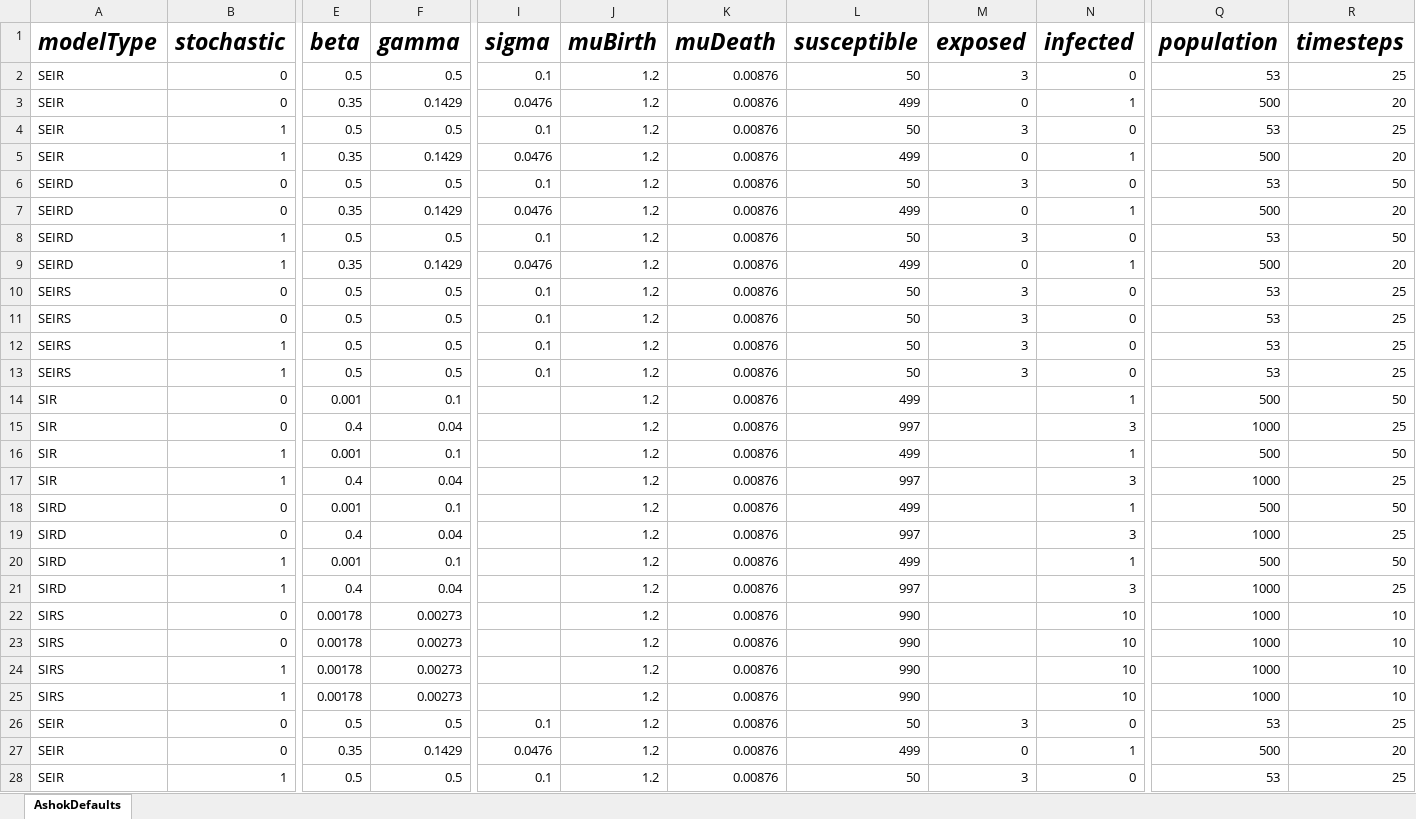
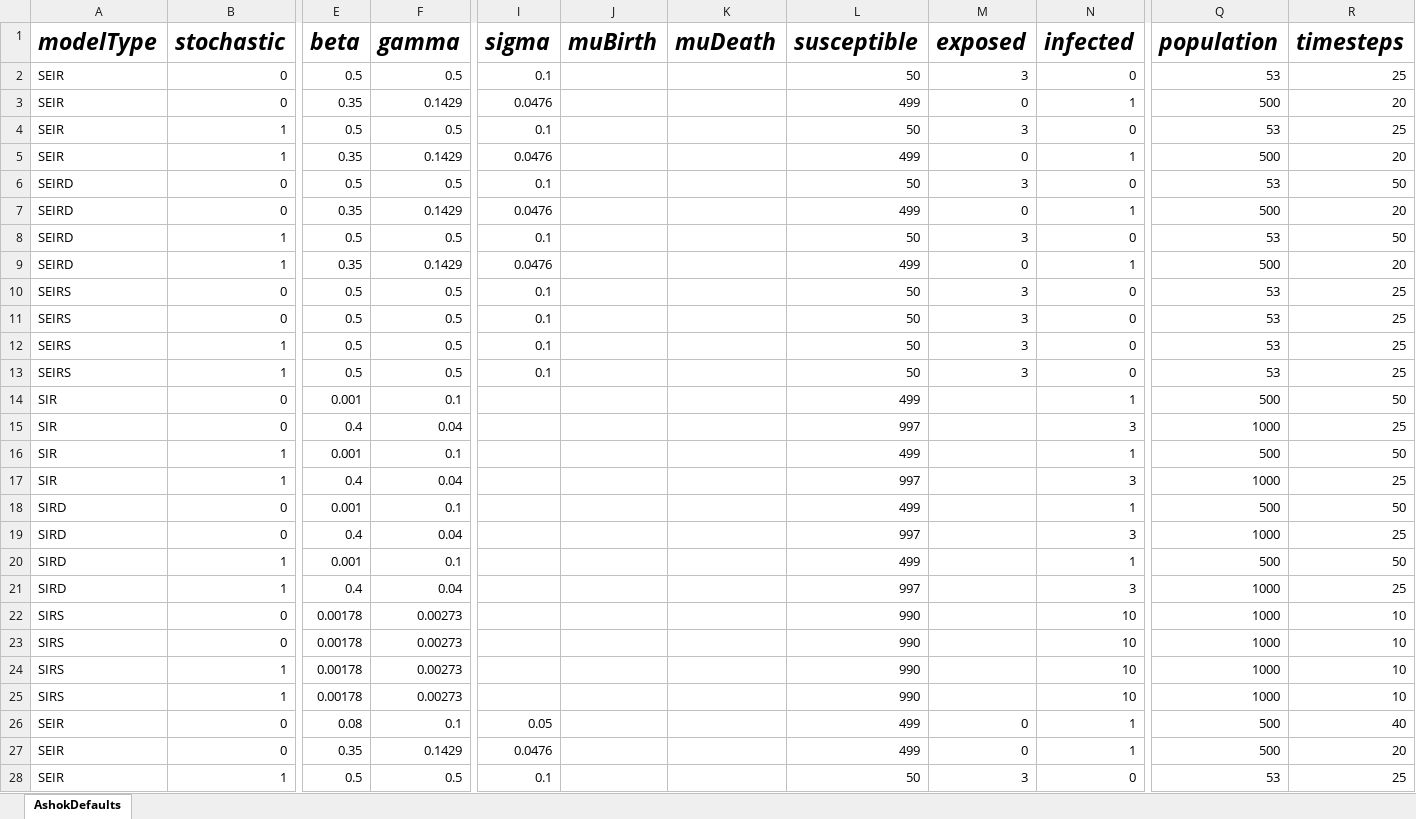
Before and after one commit to ashokkrish/episim, an Excel workbook: data/defaultInputValues.xlsx, sheet AshokDefaults, drawn as a sheet; only a part is shown, gaps mark what is left out; values as stored, in another font and other column widths than the file's, no borders; conditional formats not drawn; the diff covers the shown part only; the diff names each change by its address in the sheet, - before the commit and + after, or states it on an @@ line.

Commit message:
Monolithic changes across application; see details.
The changes include the following, in summary: renamed files in R/ subfolder to
make them "funnie.R" (that's important, indeed); renamed a misspelled file in
R/; instant input validation is more robust and also includes more flexibility;
RStudio Desktop's R console is able to run the app again; partial application
reset works as requested; default values are fixed and as requested; beta and
gamma reactivity insofar as default values is fixed.

In detail, the changes are as follows.

The cause of the beta and gamma widget's default values not being applied when
SIR or other models were first selected hasn't been fully determined, but the
issue has been resolved nonetheless (fix #90). As far as I'm aware, only the SIR
model selection was actually affected; I didnt' see it with others, but it's
possible they were also affected.

The default values Ashok requested for an SIR model type and an SEIR model type
have been adjusted (fix #89).

RStudio Desktop can now run the application in its R console again; why this is
the case is unknown to me, and it feels like an impenetrable issue. It is no
longer necessary to change the option to "In Background Job" in the Run App
dropdown menu.

The solution to #82 has been made more robust, and a new feature has been
introduced. The model selection is now matched against a ruleset with a regular
expression, allowing rules that govern input widgets in multiple models to be
specified a single time with a ruleset mathing those multiple models. For
example, all models with a Dead compartment (models with fatal disease) now have
a single ruleset for the Dead initial state variable input widget and the
delta (fatality rate) input widget. Only models with very specific rules will
need to have their own ruleset, and this is unlikely until we discover that this
is the case in the future (if it ever is). Regardless, the feature exists, is
tested, and makes the rules more readable and less repetitive.

```diff
--- a/data/defaultInputValues.xlsx (sheet AshokDefaults)
+++ b/data/defaultInputValues.xlsx (sheet AshokDefaults)
-J2:J28 (muBirth): 1.2
+J2:J28 (muBirth): (empty)
-K2:K28 (muDeath): 0.00876
+K2:K28 (muDeath): (empty)
-E26 (beta): 0.5
+E26 (beta): 0.08
-F26 (gamma): 0.5
+F26 (gamma): 0.1
-I26 (sigma): 0.1
+I26 (sigma): 0.05
-L26 (susceptible): 50
+L26 (susceptible): 499
-M26 (exposed): 3
+M26 (exposed): 0
-N26 (infected): 0
+N26 (infected): 1
-Q26 (population): 53
+Q26 (population): 500
-R26 (timesteps): 25
+R26 (timesteps): 40
```
Also changed, not shown: 42 edited cells elsewhere in this sheet, 20 other files.
